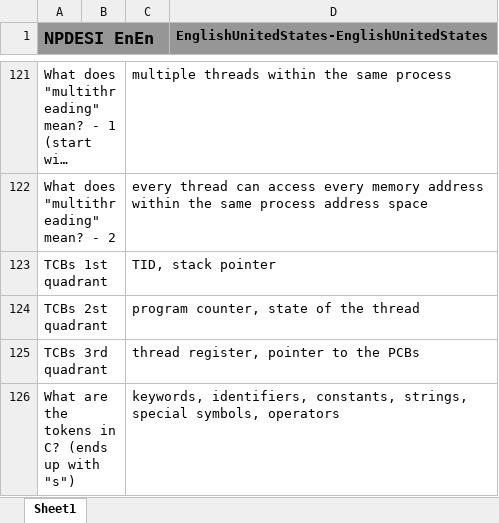
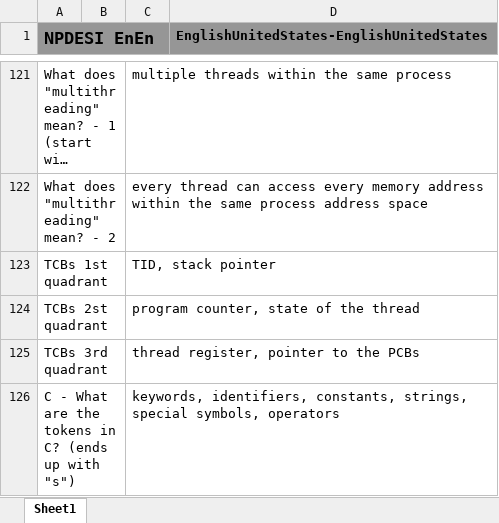
Before and after one commit to JackSonier/kb, an Excel workbook: NPDESI EnEn.xlsx, sheet Sheet1, drawn as a sheet; only a part is shown, gaps mark what is left out; long unchanged cells end in …; values as stored, in another font and other column widths than the file's, no borders; the diff covers the shown part only; the diff names each change by its address in the sheet, - before the commit and + after, or states it on an @@ line.

Commit message:
Update NPDESI EnEn.xlsx

```diff
--- a/NPDESI EnEn.xlsx (sheet Sheet1)
+++ b/NPDESI EnEn.xlsx (sheet Sheet1)
-A126 (NPDESI EnEn): What are…
+A126 (NPDESI EnEn): C - What are…
```
Also changed, not shown: 3 edited cells elsewhere in this sheet.
